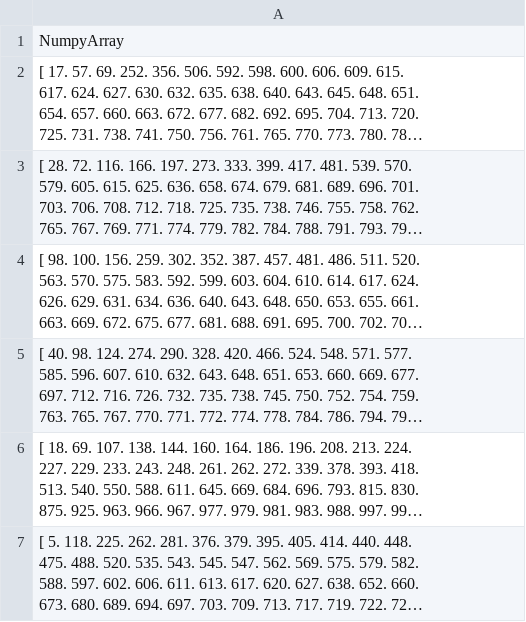
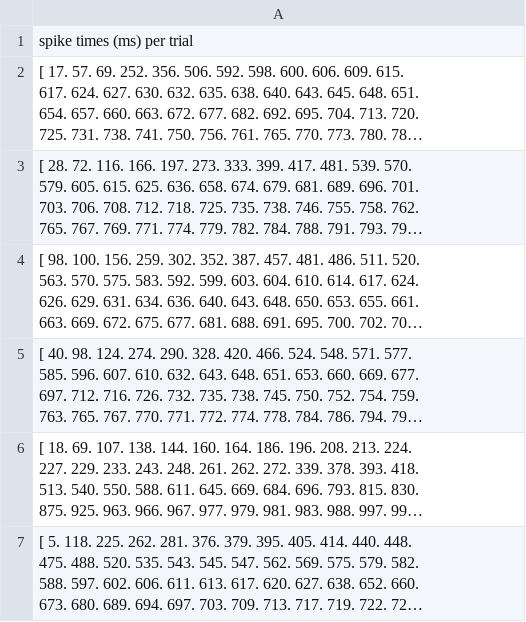
Before and after one commit to rcorfas/NEU340, a CSV file: raster plot neurons/cellA.csv, drawn as a sheet; only a part is shown; long unchanged cells end in …; the diff names each change by its address in the sheet, - before the commit and + after, or states it on an @@ line.

Commit message:
Update cellA.csv

```diff
--- a/raster plot neurons/cellA.csv
+++ b/raster plot neurons/cellA.csv
-A1: NumpyArray
+A1: spike times (ms) per trial
```
